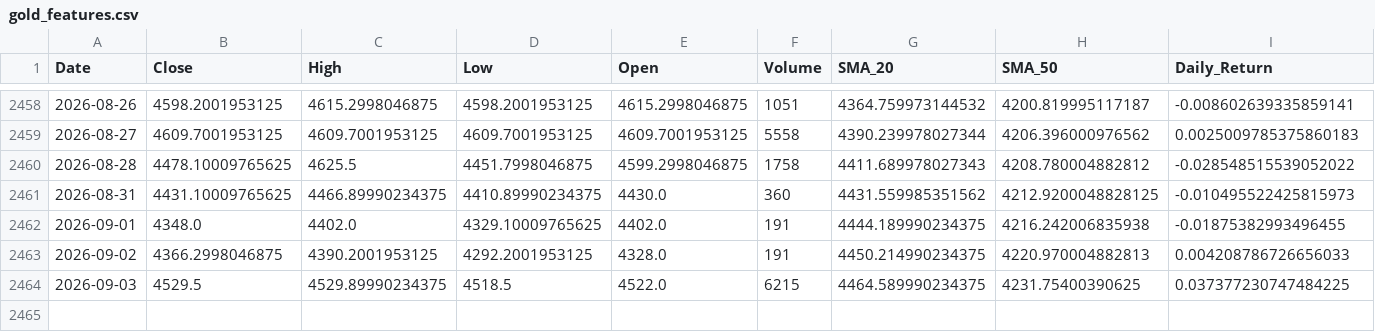
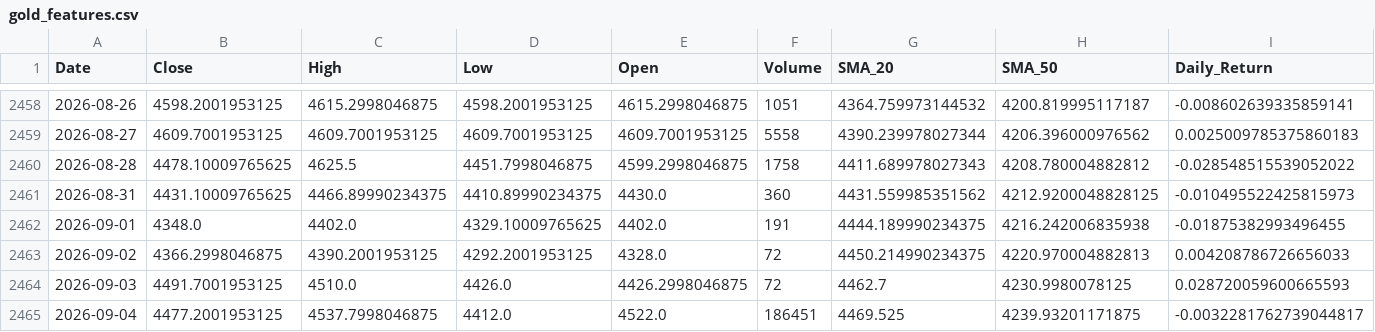
Before and after one commit to elielebos-ui/ai-trade-app, a CSV file: gold_features.csv, drawn as a sheet; only a part is shown, gaps mark what is left out; rows hold the shown columns only; the diff covers the shown part only; the diff names each change by its address in the sheet, - before the commit and + after, or states it on an @@ line.

```diff
--- a/gold_features.csv
+++ b/gold_features.csv
-F2463 (Volume): 191
+F2463 (Volume): 72
-B2464 (Close): 4529.5
+B2464 (Close): 4491.7001953125
-C2464 (High): 4529.89990234375
+C2464 (High): 4510.0
-D2464 (Low): 4518.5
+D2464 (Low): 4426.0
-E2464 (Open): 4522.0
+E2464 (Open): 4426.2998046875
-F2464 (Volume): 6215
+F2464 (Volume): 72
-G2464 (SMA_20): 4464.589990234375
+G2464 (SMA_20): 4462.7
-H2464 (SMA_50): 4231.75400390625
+H2464 (SMA_50): 4230.9980078125
-I2464 (Daily_Return): 0.037377230747484225
+I2464 (Daily_Return): 0.028720059600665593
+row 2465: 2026-09-04 | 4477.2001953125 | 4537.7998046875 | 4412.0 | 4522.0 | 186451 | 4469.525 | 4239.93201171875 | -0.0032281762739044817
```
Also changed, not shown: 6 edited cells elsewhere in this file, apple_features.csv, apple_historical_data.csv, 9 other files.
